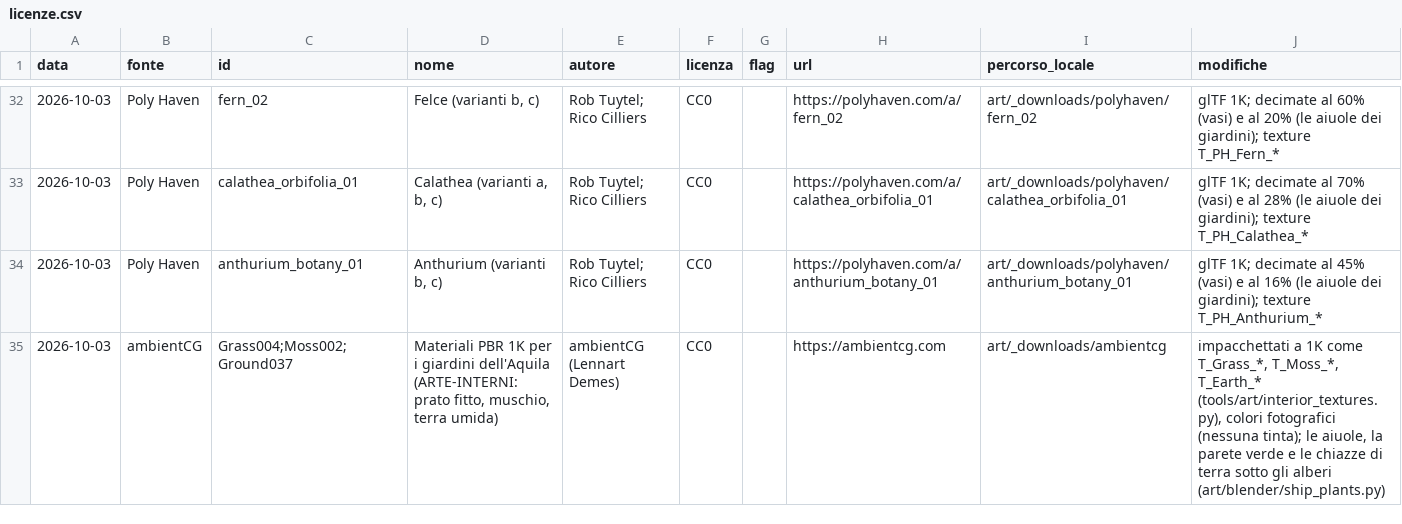
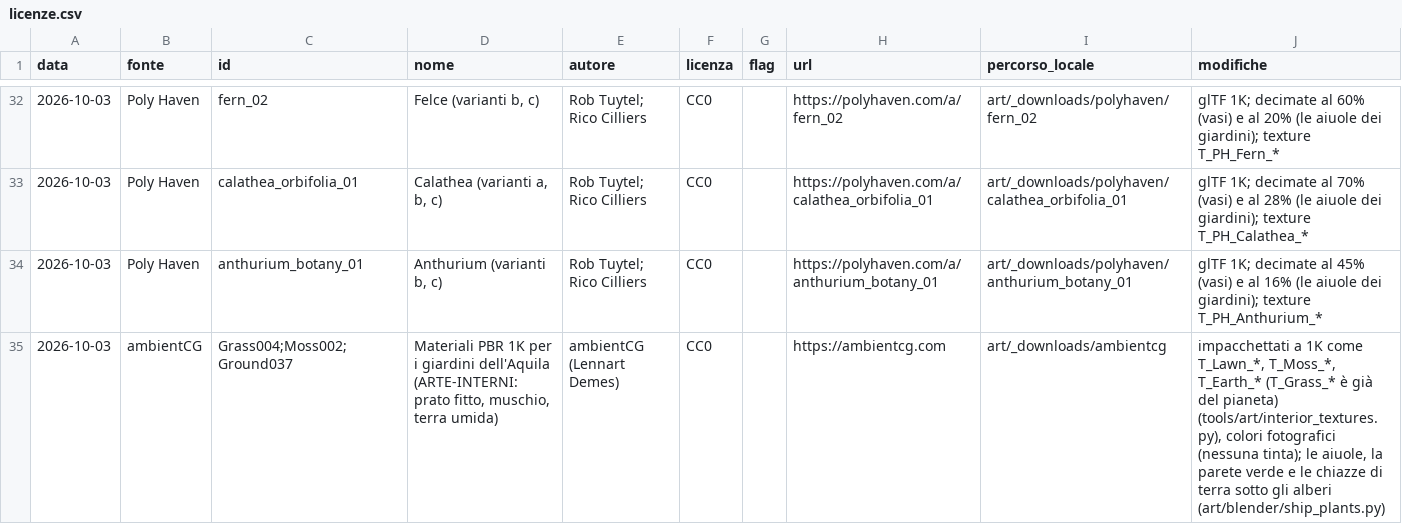
Before and after one commit to beltromatti/ASTRA, a CSV file: docs/licenze.csv, drawn as a sheet; only a part is shown, gaps mark what is left out.

```diff
--- a/docs/licenze.csv
+++ b/docs/licenze.csv
@@ -34,2 +34,2 @@ data,fonte,id,nome,autore,licenza,flag,url,percorso_locale,modifiche
 2026-10-03,Poly Haven,anthurium_botany_01,"Anthurium (varianti b, c)",Rob Tuytel; Rico Cilliers,CC0,,https://polyhaven.com/a/anthurium_botany_01,art/_downloads/polyhaven/anthurium_botany_01,"glTF 1K; decimate al 45% (vasi) e al 16% (le aiuole dei giardini); texture T_PH_Anthurium_*"
-2026-10-03,ambientCG,Grass004;Moss002;Ground037,"Materiali PBR 1K per i giardini dell'Aquila (ARTE-INTERNI: prato fitto, muschio, terra umida)",ambientCG (Lennart Demes),CC0,,https://ambientcg.com,art/_downloads/ambientcg,"impacchettati a 1K come T_Grass_*, T_Moss_*, T_Earth_* (tools/art/interior_textures.py), colori fotografici (nessuna tinta); le aiuole, la parete verde e le chiazze di terra sotto gli alberi (art/blender/ship_plants.py)"
+2026-10-03,ambientCG,Grass004;Moss002;Ground037,"Materiali PBR 1K per i giardini dell'Aquila (ARTE-INTERNI: prato fitto, muschio, terra umida)",ambientCG (Lennart Demes),CC0,,https://ambientcg.com,art/_downloads/ambientcg,"impacchettati a 1K come T_Lawn_*, T_Moss_*, T_Earth_* (T_Grass_* è già del pianeta) (tools/art/interior_textures.py), colori fotografici (nessuna tinta); le aiuole, la parete verde e le chiazze di terra sotto gli alberi (art/blender/ship_plants.py)"
```
Also changed, not shown: 2 other files.
